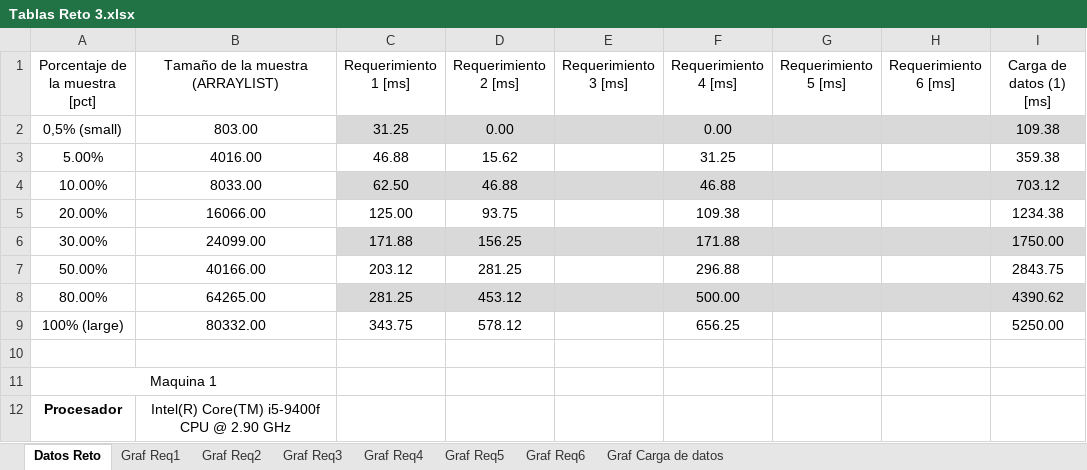
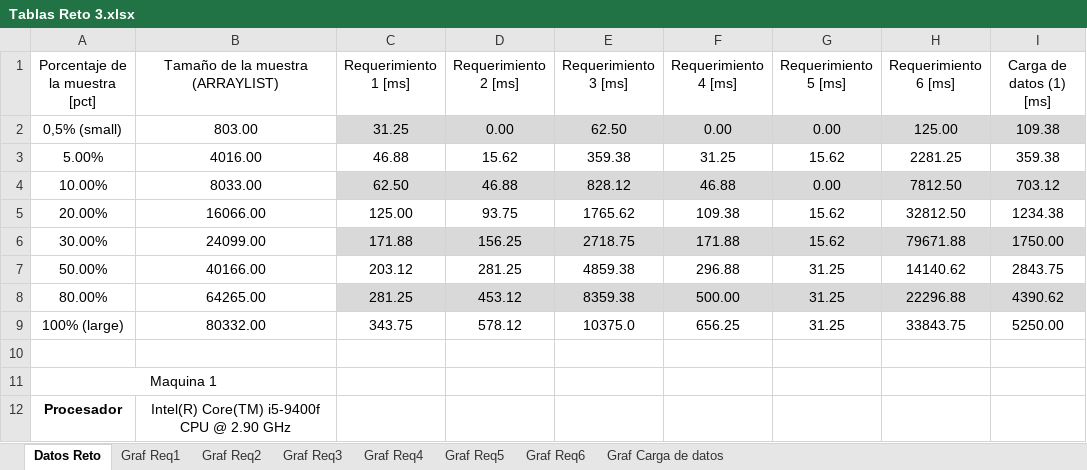
Before and after one commit to EDA-2021-20-SEC02-G13/Reto3-G13, an Excel workbook: Docs/Tablas Reto 3.xlsx, sheet Datos Reto, drawn as a sheet; only a part is shown; values as stored, in another font and other column widths than the file's, no borders; table styles not drawn; the diff names each change by its address in the sheet, - before the commit and + after, or states it on an @@ line.

```diff
--- a/Docs/Tablas Reto 3.xlsx (sheet Datos Reto)
+++ b/Docs/Tablas Reto 3.xlsx (sheet Datos Reto)
-E2 (Requerimiento 3 [ms]): (empty)
+E2 (Requerimiento 3 [ms]): 62.50
-G2 (Requerimiento 5 [ms]): (empty)
+G2 (Requerimiento 5 [ms]): 0.00
-H2 (Requerimiento 6 [ms]): (empty)
+H2 (Requerimiento 6 [ms]): 125.00
-E3 (Requerimiento 3 [ms]): (empty)
+E3 (Requerimiento 3 [ms]): 359.38
-G3 (Requerimiento 5 [ms]): (empty)
+G3 (Requerimiento 5 [ms]): 15.62
-H3 (Requerimiento 6 [ms]): (empty)
+H3 (Requerimiento 6 [ms]): 2281.25
-E4 (Requerimiento 3 [ms]): (empty)
+E4 (Requerimiento 3 [ms]): 828.12
-G4 (Requerimiento 5 [ms]): (empty)
+G4 (Requerimiento 5 [ms]): 0.00
-H4 (Requerimiento 6 [ms]): (empty)
+H4 (Requerimiento 6 [ms]): 7812.50
-E5 (Requerimiento 3 [ms]): (empty)
+E5 (Requerimiento 3 [ms]): 1765.62
-G5:G6 (Requerimiento 5 [ms]): (empty)
+G5:G6 (Requerimiento 5 [ms]): 15.62
-H5 (Requerimiento 6 [ms]): (empty)
+H5 (Requerimiento 6 [ms]): 32812.50
-E6 (Requerimiento 3 [ms]): (empty)
+E6 (Requerimiento 3 [ms]): 2718.75
-H6 (Requerimiento 6 [ms]): (empty)
+H6 (Requerimiento 6 [ms]): 79671.88
-E7 (Requerimiento 3 [ms]): (empty)
+E7 (Requerimiento 3 [ms]): 4859.38
-G7:G9 (Requerimiento 5 [ms]): (empty)
+G7:G9 (Requerimiento 5 [ms]): 31.25
-H7 (Requerimiento 6 [ms]): (empty)
+H7 (Requerimiento 6 [ms]): 14140.62
-E8 (Requerimiento 3 [ms]): (empty)
+E8 (Requerimiento 3 [ms]): 8359.38
-H8 (Requerimiento 6 [ms]): (empty)
+H8 (Requerimiento 6 [ms]): 22296.88
-E9 (Requerimiento 3 [ms]): (empty)
+E9 (Requerimiento 3 [ms]): 10375.0
-H9 (Requerimiento 6 [ms]): (empty)
+H9 (Requerimiento 6 [ms]): 33843.75
```
Also changed, not shown: charts or pictures, 3 other files.
